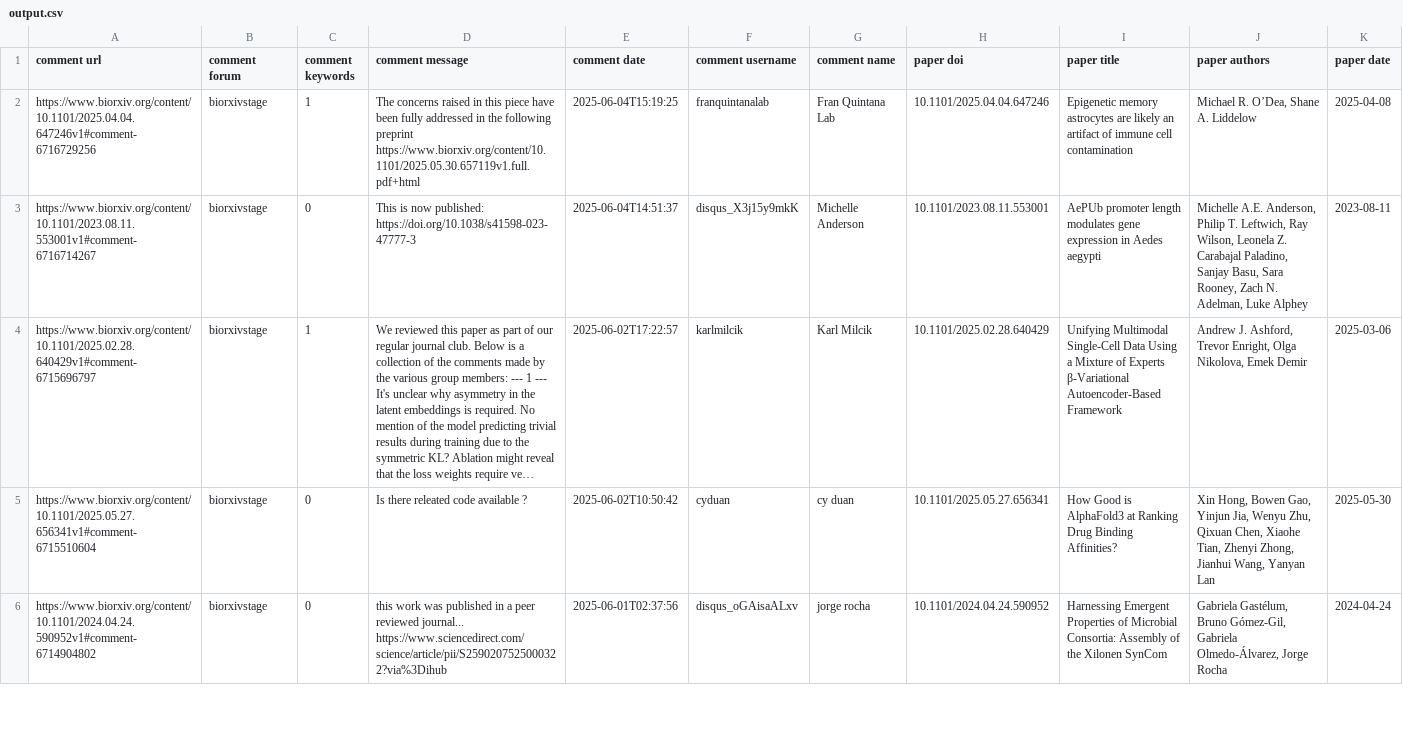
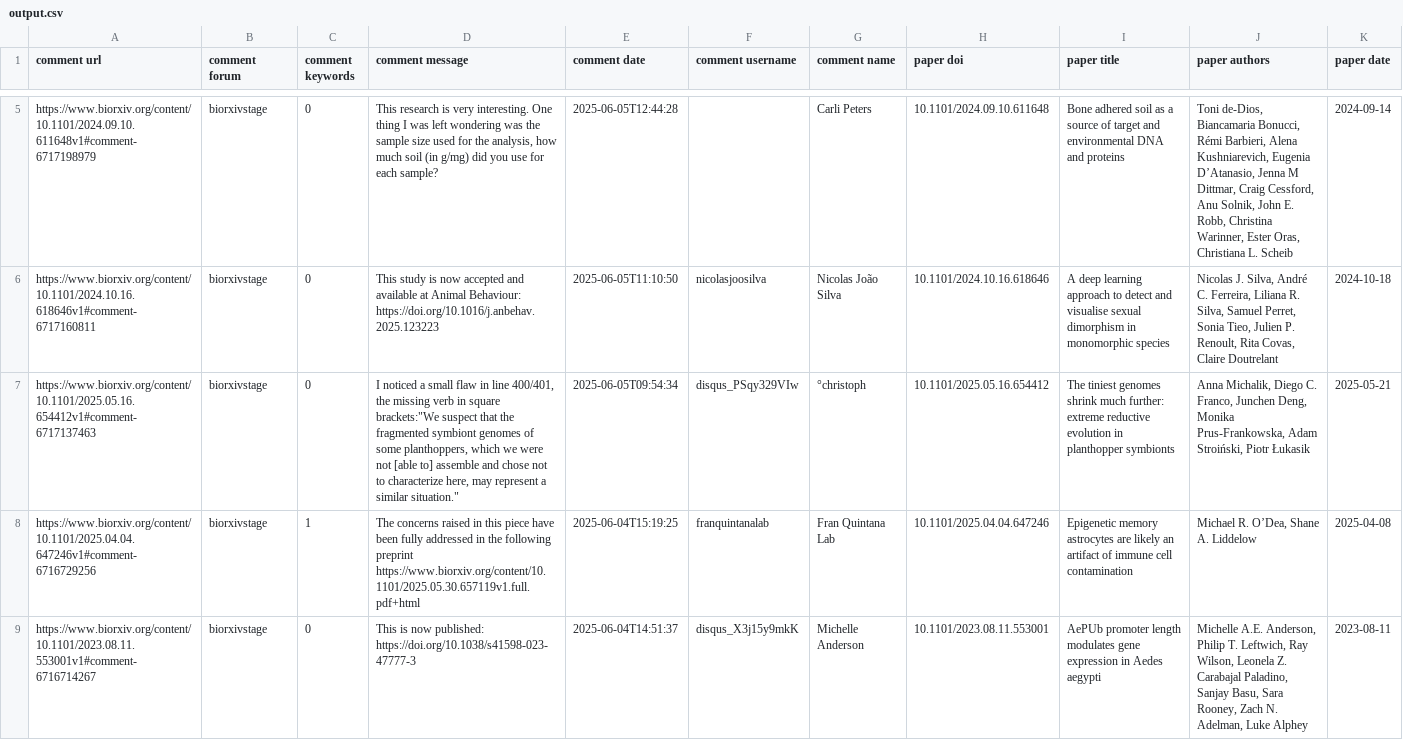
Before and after one commit to asapbio/feedback-asap, a CSV file: output.csv, drawn as a sheet; only a part is shown, gaps mark what is left out; the shorter side is filled out with more unchanged rows; long unchanged cells end in …; the diff covers the shown part only; the diff names each change by its address in the sheet, - before the commit and + after, or states it on an @@ line.

```diff
--- a/output.csv
+++ b/output.csv
+row 5: https://www.biorxiv.org/content/10.1101/2024.09.10.611648v1#comment-6717198979 | biorxivstage | 0 | This research is very interesting. One thing I was left wondering was the sample size used for the analysis, how much soil (in g/mg) did you use for each sample? | 2025-06-05T12:44:28 |  | Carli Peters | 10.1101/2024.09.10.611648 | Bone adhered soil as a source of target and environmental DNA and proteins | Toni de-Dios, Biancamaria Bonucci, Rémi Barbieri, Alena Kushniarevich, Eugenia D’Atanasio, Jenna M Dittmar, Craig Cessford, Anu Solnik, John E. Robb, Christina Warinner, Ester Oras, Christiana L. Scheib | 2024-09-14
+row 6: https://www.biorxiv.org/content/10.1101/2024.10.16.618646v1#comment-6717160811 | biorxivstage | 0 | This study is now accepted and available at Animal Behaviour: https://doi.org/10.1016/j.anbehav.2025.123223 | 2025-06-05T11:10:50 | nicolasjoosilva | Nicolas João Silva | 10.1101/2024.10.16.618646 | A deep learning approach to detect and visualise sexual dimorphism in monomorphic species | Nicolas J. Silva, André C. Ferreira, Liliana R. Silva, Samuel Perret, Sonia Tieo, Julien P. Renoult, Rita Covas, Claire Doutrelant | 2024-10-18
+row 7: https://www.biorxiv.org/content/10.1101/2025.05.16.654412v1#comment-6717137463 | biorxivstage | 0 | I noticed a small flaw in line 400/401, the missing verb in square brackets:"We suspect that the fragmented symbiont genomes of some planthoppers, which we were not [able to] assemble and chose not to characterize here, may represent a similar situation." | 2025-06-05T09:54:34 | disqus_PSqy329VIw | °christoph | 10.1101/2025.05.16.654412 | The tiniest genomes shrink much further: extreme reductive evolution in planthopper symbionts | Anna Michalik, Diego C. Franco, Junchen Deng, Monika Prus-Frankowska, Adam Stroiński, Piotr Łukasik | 2025-05-21
```
Also changed, not shown: 3 added rows and 6 removed rows elsewhere in this file.
